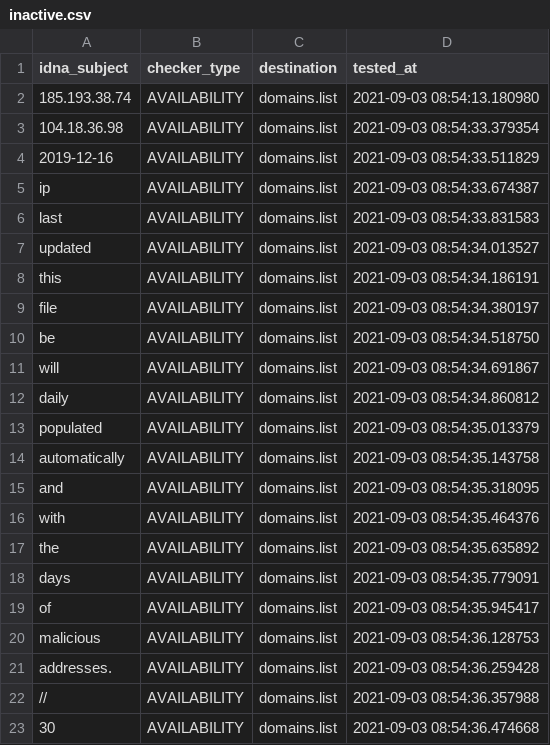
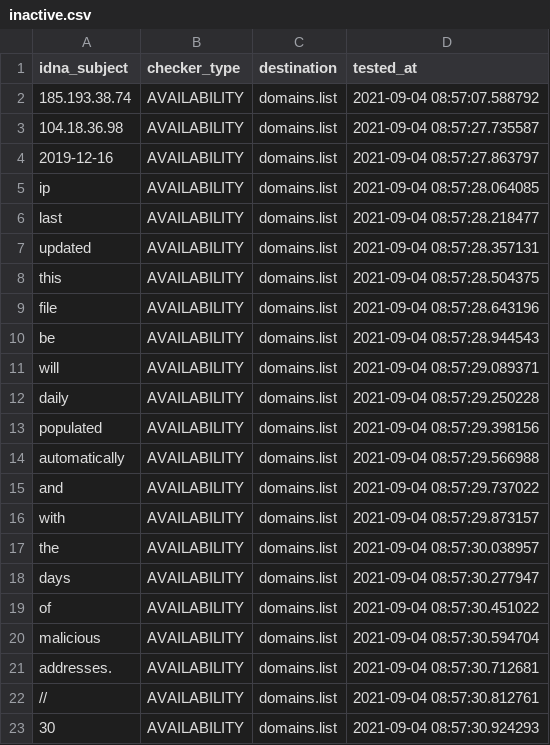
Before and after one commit to Ultimate-Hosts-Blacklist/malc0de.com, a CSV file: .pyfunceble/inactive.csv, drawn as a sheet.

```diff
--- a/.pyfunceble/inactive.csv
+++ b/.pyfunceble/inactive.csv
@@ -1,23 +1,23 @@
 idna_subject,checker_type,destination,tested_at
-185.193.38.74,AVAILABILITY,domains.list,2021-09-03 08:54:13.180980
-104.18.36.98,AVAILABILITY,domains.list,2021-09-03 08:54:33.379354
-2019-12-16,AVAILABILITY,domains.list,2021-09-03 08:54:33.511829
-ip,AVAILABILITY,domains.list,2021-09-03 08:54:33.674387
-last,AVAILABILITY,domains.list,2021-09-03 08:54:33.831583
-updated,AVAILABILITY,domains.list,2021-09-03 08:54:34.013527
-this,AVAILABILITY,domains.list,2021-09-03 08:54:34.186191
-file,AVAILABILITY,domains.list,2021-09-03 08:54:34.380197
-be,AVAILABILITY,domains.list,2021-09-03 08:54:34.518750
-will,AVAILABILITY,domains.list,2021-09-03 08:54:34.691867
-daily,AVAILABILITY,domains.list,2021-09-03 08:54:34.860812
-populated,AVAILABILITY,domains.list,2021-09-03 08:54:35.013379
-automatically,AVAILABILITY,domains.list,2021-09-03 08:54:35.143758
-and,AVAILABILITY,domains.list,2021-09-03 08:54:35.318095
-with,AVAILABILITY,domains.list,2021-09-03 08:54:35.464376
-the,AVAILABILITY,domains.list,2021-09-03 08:54:35.635892
-days,AVAILABILITY,domains.list,2021-09-03 08:54:35.779091
-of,AVAILABILITY,domains.list,2021-09-03 08:54:35.945417
-malicious,AVAILABILITY,domains.list,2021-09-03 08:54:36.128753
-addresses.,AVAILABILITY,domains.list,2021-09-03 08:54:36.259428
-//,AVAILABILITY,domains.list,2021-09-03 08:54:36.357988
-30,AVAILABILITY,domains.list,2021-09-03 08:54:36.474668
+185.193.38.74,AVAILABILITY,domains.list,2021-09-04 08:57:07.588792
+104.18.36.98,AVAILABILITY,domains.list,2021-09-04 08:57:27.735587
+2019-12-16,AVAILABILITY,domains.list,2021-09-04 08:57:27.863797
+ip,AVAILABILITY,domains.list,2021-09-04 08:57:28.064085
+last,AVAILABILITY,domains.list,2021-09-04 08:57:28.218477
+updated,AVAILABILITY,domains.list,2021-09-04 08:57:28.357131
+this,AVAILABILITY,domains.list,2021-09-04 08:57:28.504375
+file,AVAILABILITY,domains.list,2021-09-04 08:57:28.643196
+be,AVAILABILITY,domains.list,2021-09-04 08:57:28.944543
+will,AVAILABILITY,domains.list,2021-09-04 08:57:29.089371
+daily,AVAILABILITY,domains.list,2021-09-04 08:57:29.250228
+populated,AVAILABILITY,domains.list,2021-09-04 08:57:29.398156
+automatically,AVAILABILITY,domains.list,2021-09-04 08:57:29.566988
+and,AVAILABILITY,domains.list,2021-09-04 08:57:29.737022
+with,AVAILABILITY,domains.list,2021-09-04 08:57:29.873157
+the,AVAILABILITY,domains.list,2021-09-04 08:57:30.038957
+days,AVAILABILITY,domains.list,2021-09-04 08:57:30.277947
+of,AVAILABILITY,domains.list,2021-09-04 08:57:30.451022
+malicious,AVAILABILITY,domains.list,2021-09-04 08:57:30.594704
+addresses.,AVAILABILITY,domains.list,2021-09-04 08:57:30.712681
+//,AVAILABILITY,domains.list,2021-09-04 08:57:30.812761
+30,AVAILABILITY,domains.list,2021-09-04 08:57:30.924293
```
Also changed, not shown: 8 other files.
